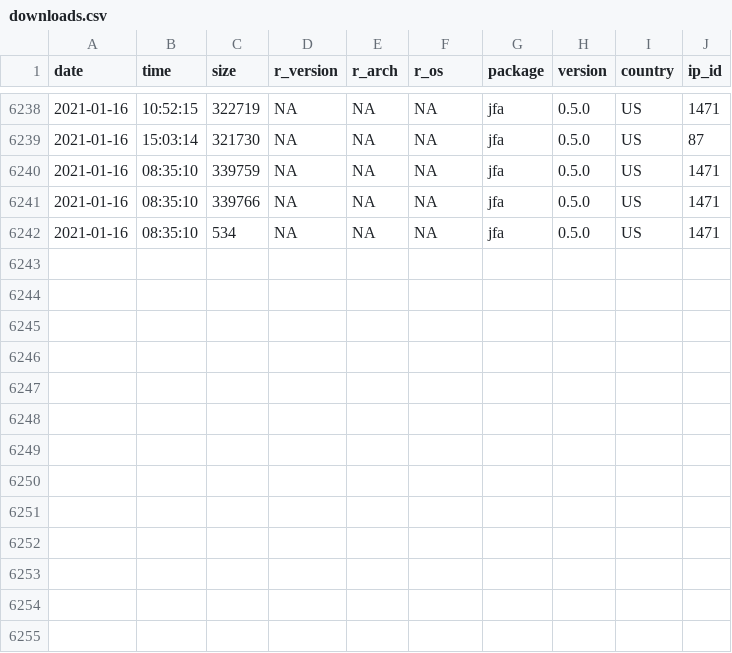
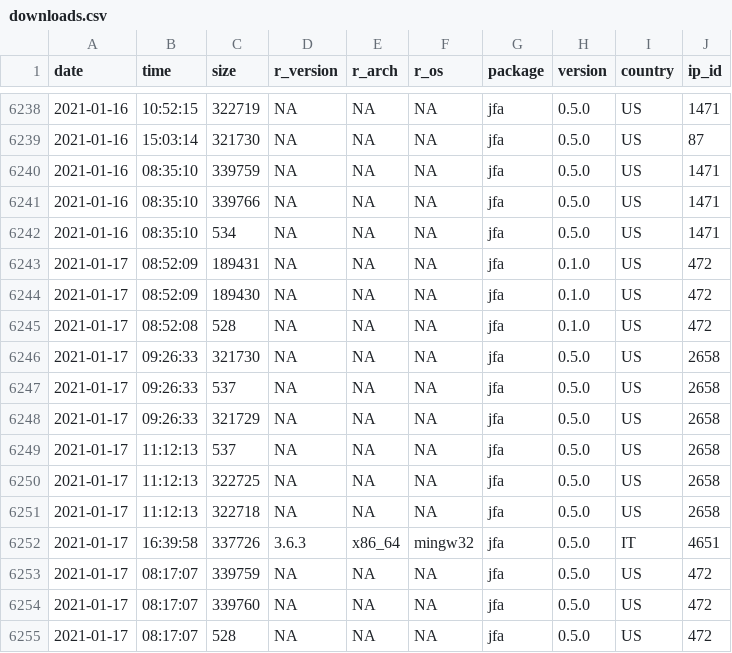
Before and after one commit to koenderks/jfa, a CSV file: reference/figures/readme/worldmap/downloads.csv, drawn as a sheet; only a part is shown, gaps mark what is left out; the diff names each change by its address in the sheet, - before the commit and + after, or states it on an @@ line.

```diff
--- a/reference/figures/readme/worldmap/downloads.csv
+++ b/reference/figures/readme/worldmap/downloads.csv
+row 6243: 2021-01-17 | 08:52:09 | 189431 | NA | NA | NA | jfa | 0.1.0 | US | 472
+row 6244: 2021-01-17 | 08:52:09 | 189430 | NA | NA | NA | jfa | 0.1.0 | US | 472
+row 6245: 2021-01-17 | 08:52:08 | 528 | NA | NA | NA | jfa | 0.1.0 | US | 472
+row 6246: 2021-01-17 | 09:26:33 | 321730 | NA | NA | NA | jfa | 0.5.0 | US | 2658
+row 6247: 2021-01-17 | 09:26:33 | 537 | NA | NA | NA | jfa | 0.5.0 | US | 2658
+row 6248: 2021-01-17 | 09:26:33 | 321729 | NA | NA | NA | jfa | 0.5.0 | US | 2658
+row 6249: 2021-01-17 | 11:12:13 | 537 | NA | NA | NA | jfa | 0.5.0 | US | 2658
+row 6250: 2021-01-17 | 11:12:13 | 322725 | NA | NA | NA | jfa | 0.5.0 | US | 2658
+row 6251: 2021-01-17 | 11:12:13 | 322718 | NA | NA | NA | jfa | 0.5.0 | US | 2658
+row 6252: 2021-01-17 | 16:39:58 | 337726 | 3.6.3 | x86_64 | mingw32 | jfa | 0.5.0 | IT | 4651
+row 6253: 2021-01-17 | 08:17:07 | 339759 | NA | NA | NA | jfa | 0.5.0 | US | 472
+row 6254: 2021-01-17 | 08:17:07 | 339760 | NA | NA | NA | jfa | 0.5.0 | US | 472
+row 6255: 2021-01-17 | 08:17:07 | 528 | NA | NA | NA | jfa | 0.5.0 | US | 472
```
Also changed, not shown: 2 other files.
